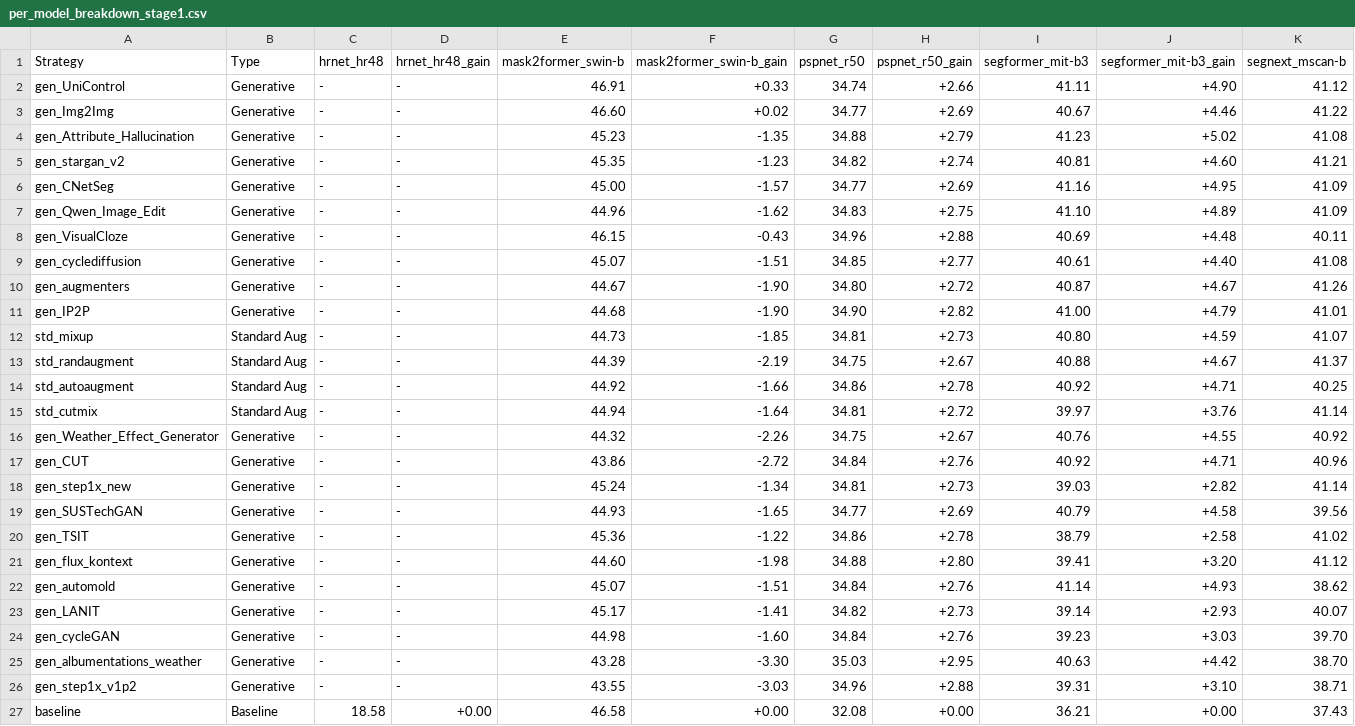
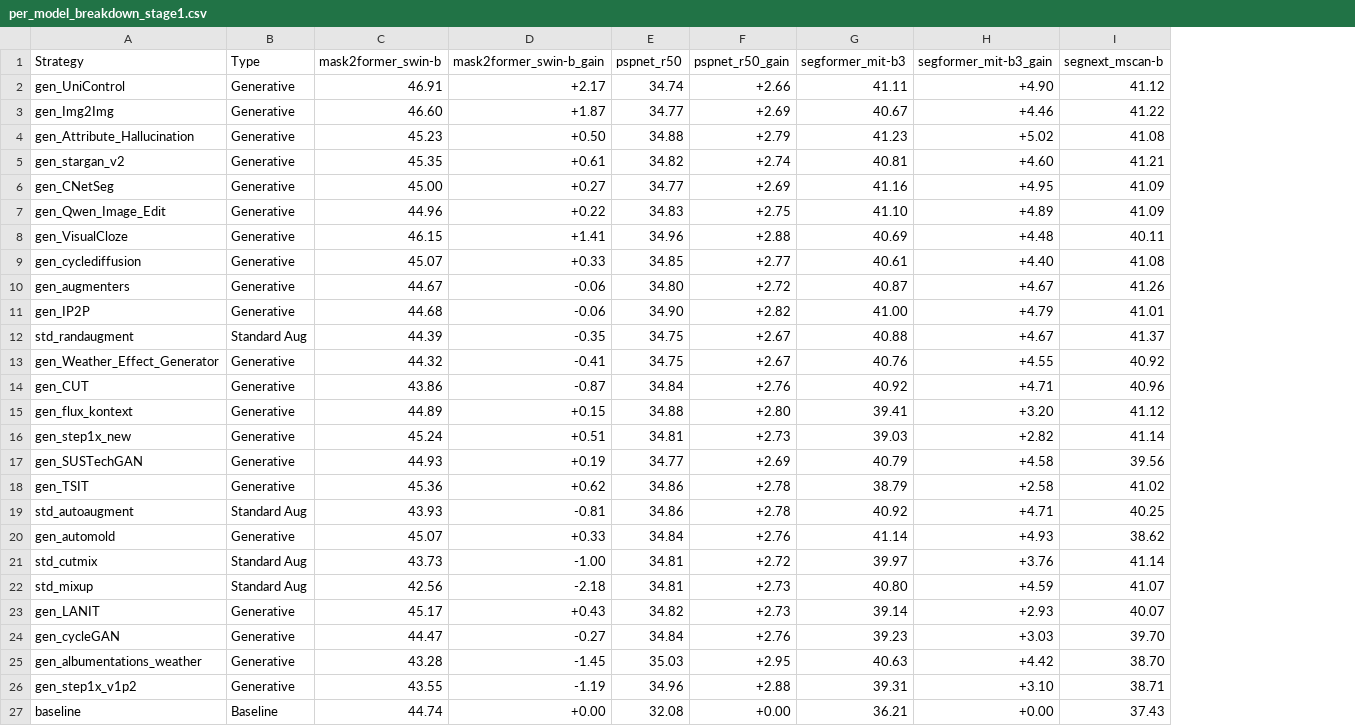
Before and after one commit to carhartt21/PROVE, a CSV file: result_figures/leaderboard/breakdowns/per_model_breakdown_stage1.csv, drawn as a sheet; only a part is shown; removed rows and columns are numbered as before the commit, all else as after; rows hold the shown columns only; the diff names each change by its address in the sheet, - before the commit and + after, or states it on an @@ line.

```diff
--- a/result_figures/leaderboard/breakdowns/per_model_breakdown_stage1.csv
+++ b/result_figures/leaderboard/breakdowns/per_model_breakdown_stage1.csv
-column C (hrnet_hr48), rows 2-11: all -; row 13: -; rows 16-20: all -; rows 22-27: - | - | - | - | - | 18.58
-column D (hrnet_hr48_gain), rows 2-11: all -; row 13: -; rows 16-20: all -; rows 22-27: - | - | - | - | - | +0.00
-D2 (mask2former_swin-b_gain): +0.33
+D2 (mask2former_swin-b_gain): +2.17
-D3 (mask2former_swin-b_gain): +0.02
+D3 (mask2former_swin-b_gain): +1.87
-D4 (mask2former_swin-b_gain): -1.35
+D4 (mask2former_swin-b_gain): +0.50
-D5 (mask2former_swin-b_gain): -1.23
+D5 (mask2former_swin-b_gain): +0.61
-D6 (mask2former_swin-b_gain): -1.57
+D6 (mask2former_swin-b_gain): +0.27
-D7 (mask2former_swin-b_gain): -1.62
+D7 (mask2former_swin-b_gain): +0.22
-D8 (mask2former_swin-b_gain): -0.43
+D8 (mask2former_swin-b_gain): +1.41
-D9 (mask2former_swin-b_gain): -1.51
+D9 (mask2former_swin-b_gain): +0.33
-D10:D11 (mask2former_swin-b_gain): -1.90
+D10:D11 (mask2former_swin-b_gain): -0.06
-row 12: std_mixup | Standard Aug | - | - | 44.73 | -1.85 | 34.81 | +2.73 | 40.80 | +4.59 | 41.07
-D12 (mask2former_swin-b_gain): -2.19
+D12 (mask2former_swin-b_gain): -0.35
-row 14: std_autoaugment | Standard Aug | - | - | 44.92 | -1.66 | 34.86 | +2.78 | 40.92 | +4.71 | 40.25
-row 15: std_cutmix | Standard Aug | - | - | 44.94 | -1.64 | 34.81 | +2.72 | 39.97 | +3.76 | 41.14
-D13 (mask2former_swin-b_gain): -2.26
+D13 (mask2former_swin-b_gain): -0.41
-D14 (mask2former_swin-b_gain): -2.72
+D14 (mask2former_swin-b_gain): -0.87
+row 15: gen_flux_kontext | Generative | 44.89 | +0.15 | 34.88 | +2.80 | 39.41 | +3.20 | 41.12
-D16 (mask2former_swin-b_gain): -1.34
+D16 (mask2former_swin-b_gain): +0.51
-D17 (mask2former_swin-b_gain): -1.65
+D17 (mask2former_swin-b_gain): +0.19
-D18 (mask2former_swin-b_gain): -1.22
+D18 (mask2former_swin-b_gain): +0.62
-row 21: gen_flux_kontext | Generative | - | - | 44.60 | -1.98 | 34.88 | +2.80 | 39.41 | +3.20 | 41.12
+row 19: std_autoaugment | Standard Aug | 43.93 | -0.81 | 34.86 | +2.78 | 40.92 | +4.71 | 40.25
-D20 (mask2former_swin-b_gain): -1.51
+D20 (mask2former_swin-b_gain): +0.33
+row 21: std_cutmix | Standard Aug | 43.73 | -1.00 | 34.81 | +2.72 | 39.97 | +3.76 | 41.14
+row 22: std_mixup | Standard Aug | 42.56 | -2.18 | 34.81 | +2.73 | 40.80 | +4.59 | 41.07
-D23 (mask2former_swin-b_gain): -1.41
+D23 (mask2former_swin-b_gain): +0.43
-C24 (mask2former_swin-b): 44.98
+C24 (mask2former_swin-b): 44.47
-D24 (mask2former_swin-b_gain): -1.60
+D24 (mask2former_swin-b_gain): -0.27
-D25 (mask2former_swin-b_gain): -3.30
+D25 (mask2former_swin-b_gain): -1.45
-D26 (mask2former_swin-b_gain): -3.03
+D26 (mask2former_swin-b_gain): -1.19
-C27 (mask2former_swin-b): 46.58
+C27 (mask2former_swin-b): 44.74
```
Also changed, not shown: downstream_results_cityscapes_gen.csv, result_figures/leaderboard/breakdowns/per_dataset_breakdown_stage1.csv, 28 other files.
